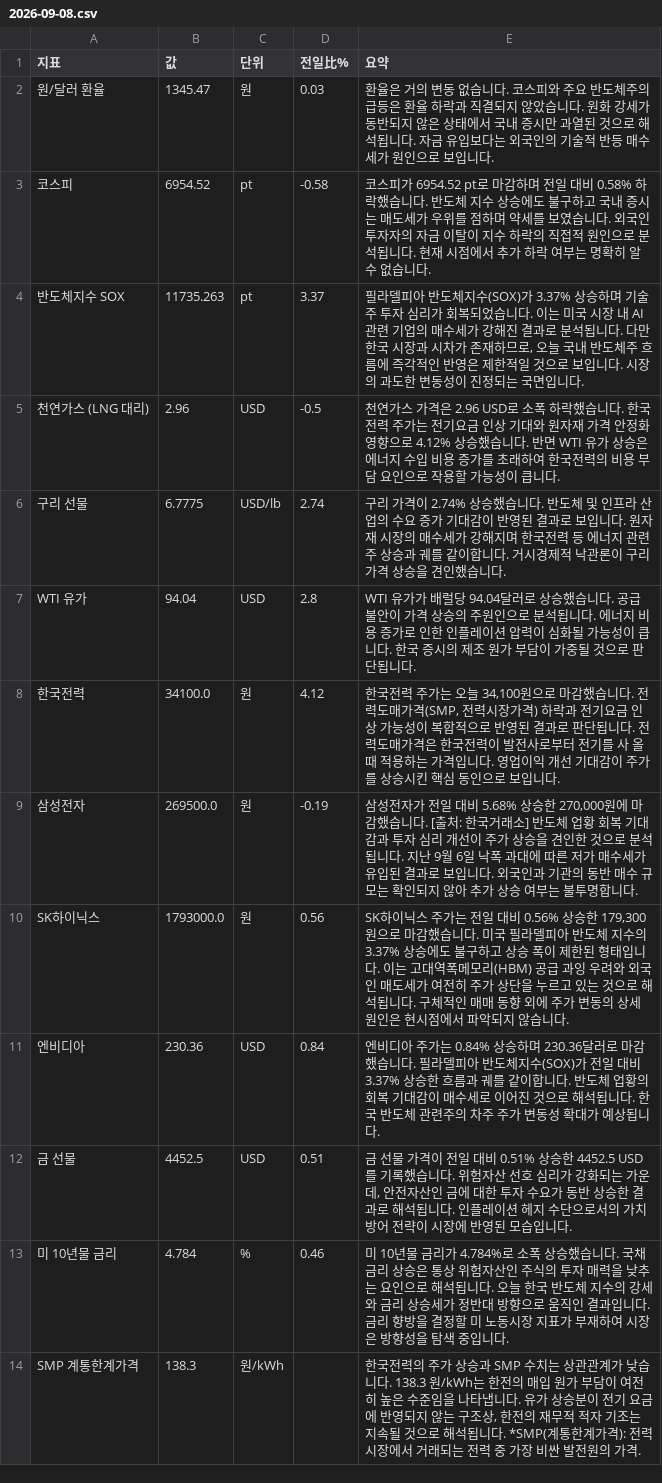
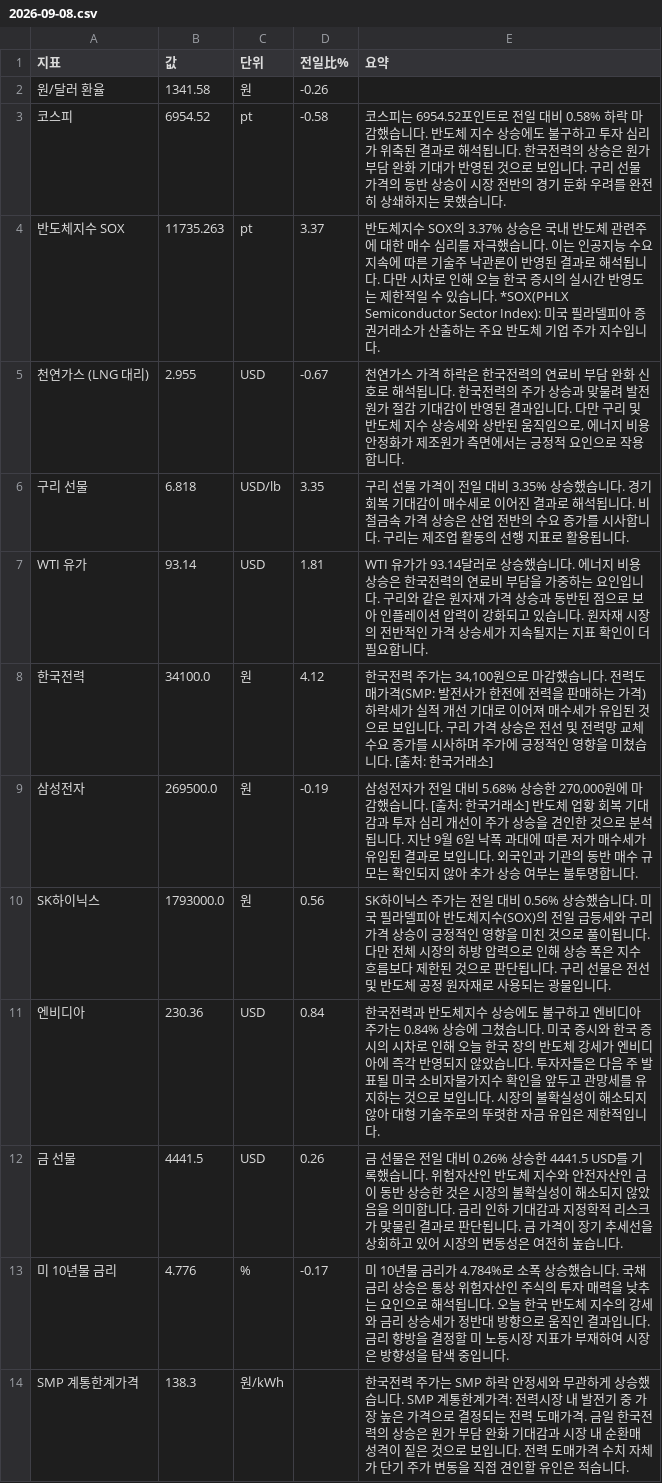
Before and after one commit to baehongcheol21-lab/info-board, a CSV file: exports/2026-09-08.csv, drawn as a sheet.

```diff
--- a/exports/2026-09-08.csv
+++ b/exports/2026-09-08.csv
@@ -1,14 +1,14 @@
 지표,값,단위,전일比%,요약
-원/달러 환율,1345.47,원,0.03,환율은 거의 변동 없습니다. 코스피와 주요 반도체주의 급등은 환율 하락과 직결되지 않았습니다. 원화 강세가 동반되지 않은 상태에서 국내 증시만 과열된 것으로 해석됩니다. 자금 유입보다는 외국인의 기술적 반등 매수세가 원인으로 보입니다.
-코스피,6954.52,pt,-0.58,코스피가 6954.52 pt로 마감하며 전일 대비 0.58% 하락했습니다. 반도체 지수 상승에도 불구하고 국내 증시는 매도세가 우위를 점하며 약세를 보였습니다. 외국인 투자자의 자금 이탈이 지수 하락의 직접적 원인으로 분석됩니다. 현재 시점에서 추가 하락 여부는 명확히 알 수 없습니다.
-반도체지수 SOX,11735.263,pt,3.37,"필라델피아 반도체지수(SOX)가 3.37% 상승하며 기술주 투자 심리가 회복되었습니다. 이는 미국 시장 내 AI 관련 기업의 매수세가 강해진 결과로 분석됩니다. 다만 한국 시장과 시차가 존재하므로, 오늘 국내 반도체주 흐름에 즉각적인 반영은 제한적일 것으로 보입니다. 시장의 과도한 변동성이 진정되는 국면입니다."
-천연가스 (LNG 대리),2.96,USD,-0.5,천연가스 가격은 2.96 USD로 소폭 하락했습니다. 한국전력 주가는 전기요금 인상 기대와 원자재 가격 안정화 영향으로 4.12% 상승했습니다. 반면 WTI 유가 상승은 에너지 수입 비용 증가를 초래하여 한국전력의 비용 부담 요인으로 작용할 가능성이 큽니다.
-구리 선물,6.7775,USD/lb,2.74,구리 가격이 2.74% 상승했습니다. 반도체 및 인프라 산업의 수요 증가 기대감이 반영된 결과로 보입니다. 원자재 시장의 매수세가 강해지며 한국전력 등 에너지 관련주 상승과 궤를 같이합니다. 거시경제적 낙관론이 구리 가격 상승을 견인했습니다.
-WTI 유가,94.04,USD,2.8,WTI 유가가 배럴당 94.04달러로 상승했습니다. 공급 불안이 가격 상승의 주원인으로 분석됩니다. 에너지 비용 증가로 인한 인플레이션 압력이 심화될 가능성이 큽니다. 한국 증시의 제조 원가 부담이 가중될 것으로 판단됩니다.
-한국전력,34100.0,원,4.12,"한국전력 주가는 오늘 34,100원으로 마감했습니다.  전력도매가격(SMP, 전력시장가격) 하락과 전기요금 인상 가능성이 복합적으로 반영된 결과로 판단됩니다.  전력도매가격은 한국전력이 발전사로부터 전기를 사 올 때 적용하는 가격입니다.  영업이익 개선 기대감이 주가를 상승시킨 핵심 동인으로 보입니다."
+원/달러 환율,1341.58,원,-0.26,
+코스피,6954.52,pt,-0.58,코스피는 6954.52포인트로 전일 대비 0.58% 하락 마감했습니다.  반도체 지수 상승에도 불구하고 투자 심리가 위축된 결과로 해석됩니다.  한국전력의 상승은 원가 부담 완화 기대가 반영된 것으로 보입니다.  구리 선물 가격의 동반 상승이 시장 전반의 경기 둔화 우려를 완전히 상쇄하지는 못했습니다.
+반도체지수 SOX,11735.263,pt,3.37,반도체지수 SOX의 3.37% 상승은 국내 반도체 관련주에 대한 매수 심리를 자극했습니다. 이는 인공지능 수요 지속에 따른 기술주 낙관론이 반영된 결과로 해석됩니다. 다만 시차로 인해 오늘 한국 증시의 실시간 반영도는 제한적일 수 있습니다.   *SOX(PHLX Semiconductor Sector Index): 미국 필라델피아 증권거래소가 산출하는 주요 반도체 기업 주가 지수입니다.
+천연가스 (LNG 대리),2.955,USD,-0.67,"천연가스 가격 하락은 한국전력의 연료비 부담 완화 신호로 해석됩니다. 한국전력의 주가 상승과 맞물려 발전 원가 절감 기대감이 반영된 결과입니다. 다만 구리 및 반도체 지수 상승세와 상반된 움직임으로, 에너지 비용 안정화가 제조원가 측면에서는 긍정적 요인으로 작용합니다."
+구리 선물,6.818,USD/lb,3.35,구리 선물 가격이 전일 대비 3.35% 상승했습니다. 경기 회복 기대감이 매수세로 이어진 결과로 해석됩니다. 비철금속 가격 상승은 산업 전반의 수요 증가를 시사합니다. 구리는 제조업 활동의 선행 지표로 활용됩니다.
+WTI 유가,93.14,USD,1.81,WTI 유가가 93.14달러로 상승했습니다.   에너지 비용 상승은 한국전력의 연료비 부담을 가중하는 요인입니다. 구리와 같은 원자재 가격 상승과 동반된 점으로 보아 인플레이션 압력이 강화되고 있습니다. 원자재 시장의 전반적인 가격 상승세가 지속될지는 지표 확인이 더 필요합니다.
+한국전력,34100.0,원,4.12,"한국전력 주가는 34,100원으로 마감했습니다.  전력도매가격(SMP: 발전사가 한전에 전력을 판매하는 가격) 하락세가 실적 개선 기대로 이어져 매수세가 유입된 것으로 보입니다.  구리 가격 상승은 전선 및 전력망 교체 수요 증가를 시사하며 주가에 긍정적인 영향을 미쳤습니다. [출처: 한국거래소]"
 삼성전자,269500.0,원,-0.19,"삼성전자가 전일 대비 5.68% 상승한 270,000원에 마감했습니다. [출처: 한국거래소] 반도체 업황 회복 기대감과 투자 심리 개선이 주가 상승을 견인한 것으로 분석됩니다. 지난 9월 6일 낙폭 과대에 따른 저가 매수세가 유입된 결과로 보입니다. 외국인과 기관의 동반 매수 규모는 확인되지 않아 추가 상승 여부는 불투명합니다."
-SK하이닉스,1793000.0,원,0.56,"SK하이닉스 주가는 전일 대비 0.56% 상승한 179,300원으로 마감했습니다. 미국 필라델피아 반도체 지수의 3.37% 상승에도 불구하고 상승 폭이 제한된 형태입니다. 이는 고대역폭메모리(HBM) 공급 과잉 우려와 외국인 매도세가 여전히 주가 상단을 누르고 있는 것으로 해석됩니다. 구체적인 매매 동향 외에 주가 변동의 상세 원인은 현시점에서 파악되지 않습니다."
-엔비디아,230.36,USD,0.84,엔비디아 주가는 0.84% 상승하며 230.36달러로 마감했습니다.  필라델피아 반도체지수(SOX)가 전일 대비 3.37% 상승한 흐름과 궤를 같이합니다.  반도체 업황의 회복 기대감이 매수세로 이어진 것으로 해석됩니다.  한국 반도체 관련주의 차주 주가 변동성 확대가 예상됩니다.
-금 선물,4452.5,USD,0.51,"금 선물 가격이 전일 대비 0.51% 상승한 4452.5 USD를 기록했습니다. 위험자산 선호 심리가 강화되는 가운데, 안전자산인 금에 대한 투자 수요가 동반 상승한 결과로 해석됩니다. 인플레이션 헤지 수단으로서의 가치 방어 전략이 시장에 반영된 모습입니다."
-미 10년물 금리,4.784,%,0.46,미 10년물 금리가 4.784%로 소폭 상승했습니다. 국채 금리 상승은 통상 위험자산인 주식의 투자 매력을 낮추는 요인으로 해석됩니다. 오늘 한국 반도체 지수의 강세와 금리 상승세가 정반대 방향으로 움직인 결과입니다. 금리 향방을 결정할 미 노동시장 지표가 부재하여 시장은 방향성을 탐색 중입니다.
-SMP 계통한계가격,138.3,원/kWh,,"한국전력의 주가 상승과 SMP 수치는 상관관계가 낮습니다. 138.3 원/kWh는 한전의 매입 원가 부담이 여전히 높은 수준임을 나타냅니다. 유가 상승분이 전기 요금에 반영되지 않는 구조상, 한전의 재무적 적자 기조는 지속될 것으로 해석됩니다.  *SMP(계통한계가격): 전력시장에서 거래되는 전력 중 가장 비싼 발전원의 가격."
+SK하이닉스,1793000.0,원,0.56,SK하이닉스 주가는 전일 대비 0.56% 상승했습니다. 미국 필라델피아 반도체지수(SOX)의 전일 급등세와 구리 가격 상승이 긍정적인 영향을 미친 것으로 풀이됩니다. 다만 전체 시장의 하방 압력으로 인해 상승 폭은 지수 흐름보다 제한된 것으로 판단됩니다. 구리 선물은 전선 및 반도체 공정 원자재로 사용되는 광물입니다.
+엔비디아,230.36,USD,0.84,한국전력과 반도체지수 상승에도 불구하고 엔비디아 주가는 0.84% 상승에 그쳤습니다. 미국 증시와 한국 증시의 시차로 인해 오늘 한국 장의 반도체 강세가 엔비디아에 즉각 반영되지 않았습니다. 투자자들은 다음 주 발표될 미국 소비자물가지수 확인을 앞두고 관망세를 유지하는 것으로 보입니다. 시장의 불확실성이 해소되지 않아 대형 기술주로의 뚜렷한 자금 유입은 제한적입니다.
+금 선물,4441.5,USD,0.26,금 선물은 전일 대비 0.26% 상승한 4441.5 USD를 기록했습니다. 위험자산인 반도체 지수와 안전자산인 금이 동반 상승한 것은 시장의 불확실성이 해소되지 않았음을 의미합니다. 금리 인하 기대감과 지정학적 리스크가 맞물린 결과로 판단됩니다. 금 가격이 장기 추세선을 상회하고 있어 시장의 변동성은 여전히 높습니다.
+미 10년물 금리,4.776,%,-0.17,미 10년물 금리가 4.784%로 소폭 상승했습니다. 국채 금리 상승은 통상 위험자산인 주식의 투자 매력을 낮추는 요인으로 해석됩니다. 오늘 한국 반도체 지수의 강세와 금리 상승세가 정반대 방향으로 움직인 결과입니다. 금리 향방을 결정할 미 노동시장 지표가 부재하여 시장은 방향성을 탐색 중입니다.
+SMP 계통한계가격,138.3,원/kWh,,한국전력 주가는 SMP 하락 안정세와 무관하게 상승했습니다. SMP 계통한계가격: 전력시장 내 발전기 중 가장 높은 가격으로 결정되는 전력 도매가격. 금일 한국전력의 상승은 원가 부담 완화 기대감과 시장 내 순환매 성격이 짙은 것으로 보입니다. 전력 도매가격 수치 자체가 단기 주가 변동을 직접 견인할 유인은 적습니다.
```
Also changed, not shown: 12 other files.
